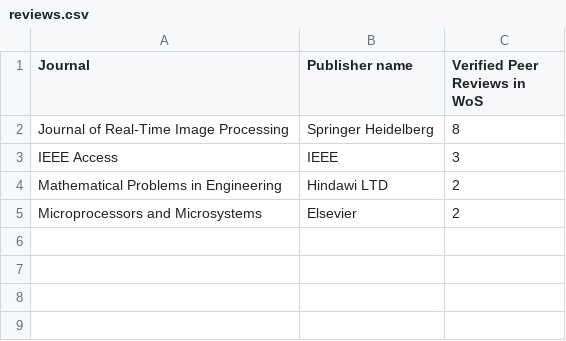
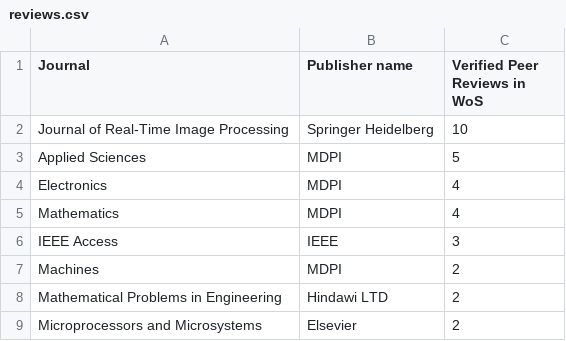
Before and after one commit to BeatrizPaulina/beatrizpaulina.github.io, a CSV file: _data/reviews.csv, drawn as a sheet.

Commit message:
Update reviews.csv
Added peer reviews

```diff
--- a/_data/reviews.csv
+++ b/_data/reviews.csv
@@ -1,4 +1,8 @@
 Journal,Publisher name,Verified Peer Reviews in WoS
-Journal of Real-Time Image Processing,Springer Heidelberg,8
+Journal of Real-Time Image Processing,Springer Heidelberg,10
+Applied Sciences,MDPI, 5
+Electronics,MDPI, 4
+Mathematics,MDPI,4
 IEEE Access,IEEE,3
+Machines,MDPI,2
 Mathematical Problems in Engineering,Hindawi LTD,2
```
